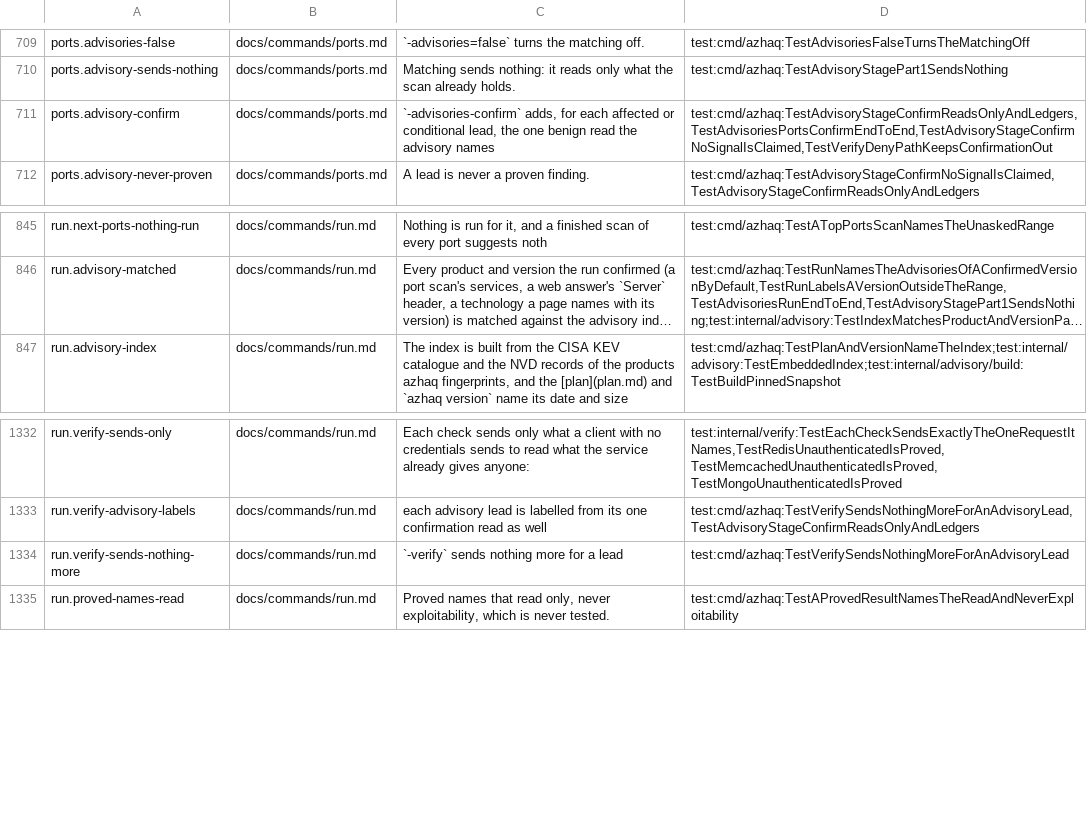
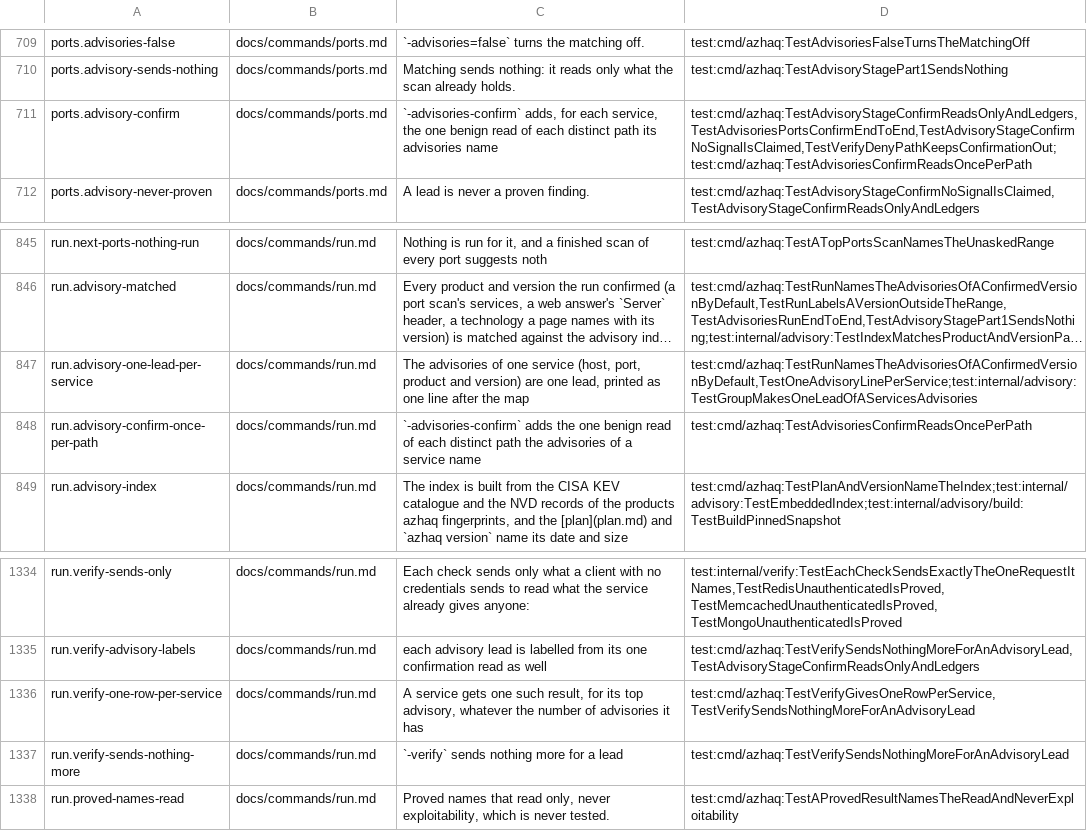
Before and after one commit to lilsadfoqs/azhaq, a TSV file: docs/claims.tsv, drawn as a sheet; only a part is shown, gaps mark what is left out; long unchanged cells end in …; the diff names each change by its address in the sheet, - before the commit and + after, or states it on an @@ line.

Commit message:
feat(advisory): one lead for each service, one read for each path
The advisories of one service (host, port, product and version) are one
lead, printed as one line and stored as one row: its top advisory (those
that apply first, CISA-listed ones before the rest, higher CVSS first), the
count by label, kev_count, max_cvss and the whole sorted list in advisories.
A user's -advisory-source records are grouped the same way. The JSON summary,
the stored row and the findings records keep every advisory; the Markdown
findings show the first ten ids and "and N more".

-verify makes one version-evidence row for a service, saying how many more
advisories match. -advisories-confirm reads once for each origin and path,
whatever the number of advisories, and judges each advisory against the
answer; every read is a ledger line and counts against -max-requests.

```diff
--- a/docs/claims.tsv
+++ b/docs/claims.tsv
-C711: …for each affected or conditional lead, the one benign read the advisory names
+C711: …for each service, the one benign read of each distinct path its advisories name
-D711: test:cmd/azhaq:TestAdvisoryStageConfirmReadsOnlyAndLedgers,TestAdvisoriesPortsConfirmEndToEnd,TestAdvisoryStageConfirmNoSignalIsClaimed,TestVerifyDenyPathKeepsConfirmationOut
+D711: test:cmd/azhaq:TestAdvisoryStageConfirmReadsOnlyAndLedgers,TestAdvisoriesPortsConfirmEndToEnd,TestAdvisoryStageConfirmNoSignalIsClaimed,TestVerifyDenyPathKeepsConfirmationOut;test:cmd/azhaq:TestAdvisoriesConfirmReadsOncePerPath
+row 847: run.advisory-one-lead-per-service | docs/commands/run.md | The advisories of one service (host, port, product and version) are one lead, printed as one line after the map | test:cmd/azhaq:TestRunNamesTheAdvisoriesOfAConfirmedVersionByDefault,TestOneAdvisoryLinePerService;test:internal/advisory:TestGroupMakesOneLeadOfAServicesAdvisories
+row 848: run.advisory-confirm-once-per-path | docs/commands/run.md | `-advisories-confirm` adds the one benign read of each distinct path the advisories of a service name | test:cmd/azhaq:TestAdvisoriesConfirmReadsOncePerPath
+row 1336: run.verify-one-row-per-service | docs/commands/run.md | A service gets one such result, for its top advisory, whatever the number of advisories it has | test:cmd/azhaq:TestVerifyGivesOneRowPerService,TestVerifySendsNothingMoreForAnAdvisoryLead
```
Also changed, not shown: 19 other files.
